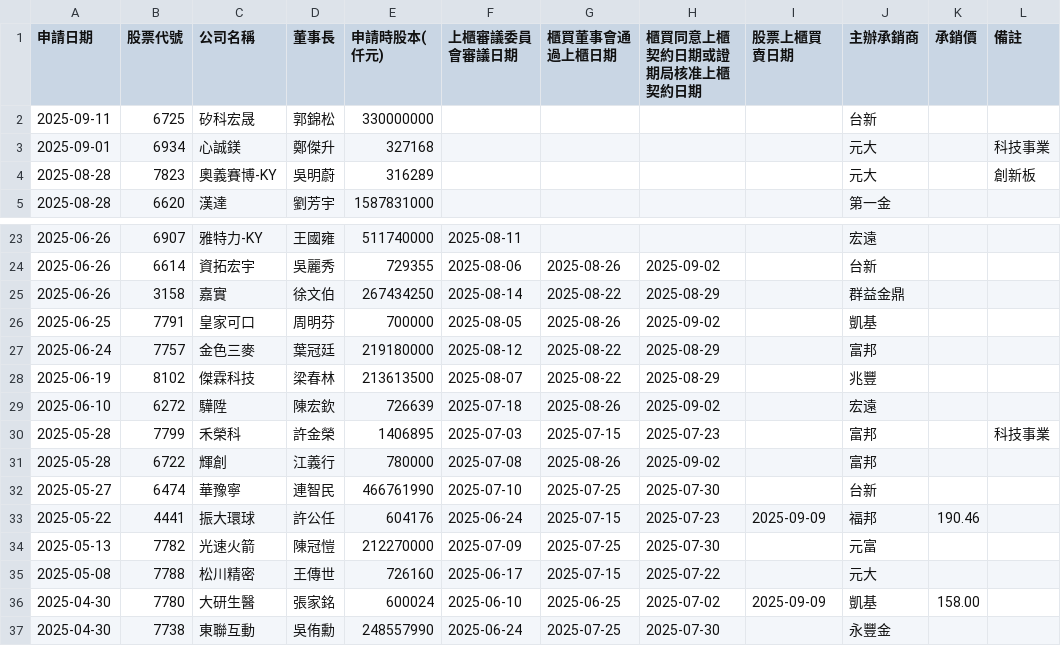
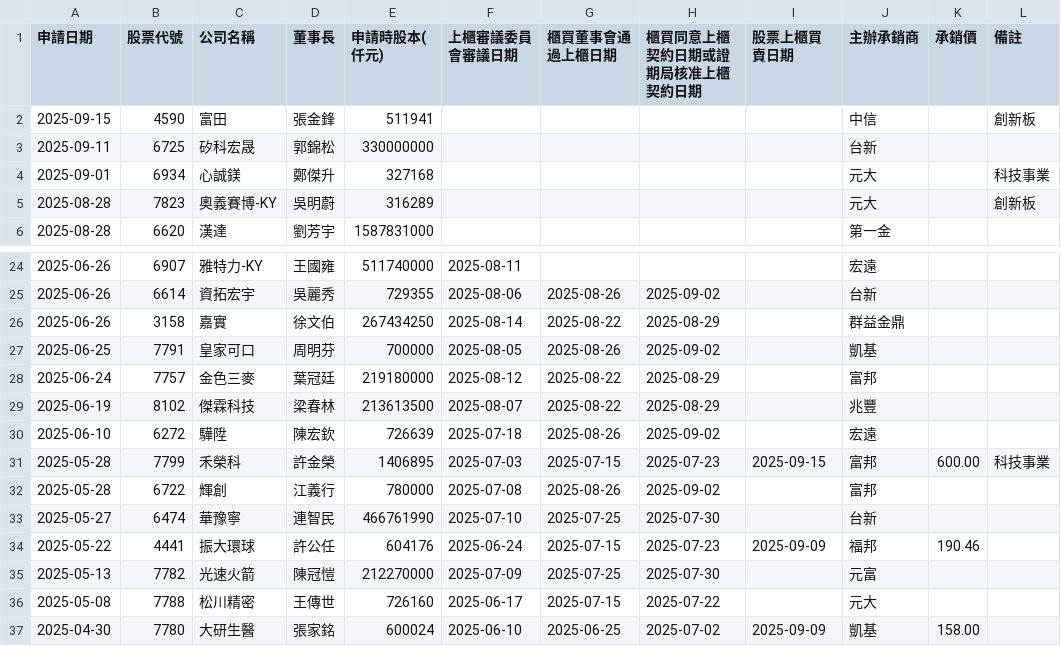
Before and after one commit to wenchiehlee/Selenium-Actions.IPO, a CSV file: TWSE_TPEX-IPO-utf8-filter-sort-no-duplicate.csv, drawn as a sheet; only a part is shown, gaps mark what is left out; the shorter side is filled out with more unchanged rows.

```diff
--- a/TWSE_TPEX-IPO-utf8-filter-sort-no-duplicate.csv
+++ b/TWSE_TPEX-IPO-utf8-filter-sort-no-duplicate.csv
@@ -1,2 +1,3 @@
 申請日期,股票代號,公司名稱,董事長,申請時股本(仟元),上櫃審議委員會審議日期,櫃買董事會通過上櫃日期,櫃買同意上櫃契約日期或證期局核准上櫃契約日期,股票上櫃買賣日期,主辦承銷商,承銷價,備註
+2025-09-15,4590,富田,張金鋒,511941,,,,,中信,,創新板
 2025-09-11,6725,矽科宏晟,郭錦松,330000000,,,,,台新,,
@@ -29,3 +30,3 @@
 2025-06-10,6272,驊陞,陳宏欽,726639,2025-07-18,2025-08-26,2025-09-02,,宏遠,,
-2025-05-28,7799,禾榮科,許金榮,1406895,2025-07-03,2025-07-15,2025-07-23,,富邦,,科技事業
+2025-05-28,7799,禾榮科,許金榮,1406895,2025-07-03,2025-07-15,2025-07-23,2025-09-15,富邦,600.00,科技事業
 2025-05-28,6722,輝創,江義行,780000,2025-07-08,2025-08-26,2025-09-02,,富邦,,
```
Also changed, not shown: TWSE-IPO-utf8-filter.csv, TWSE-IPO-utf8.csv, 14 other files.
